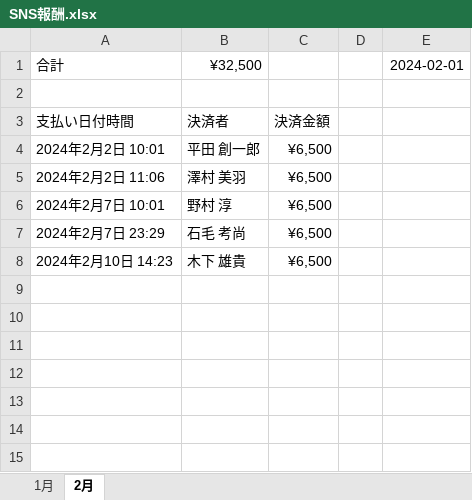
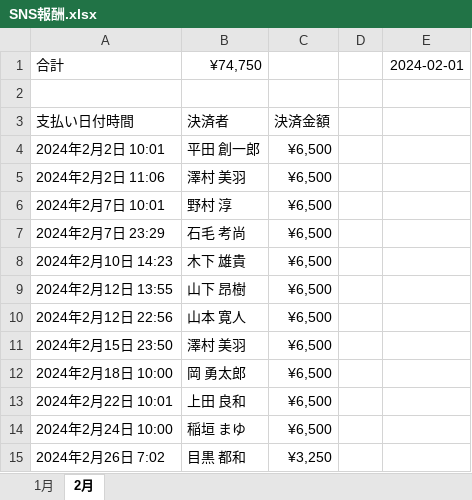
Before and after one commit to atsu0124shi/WorkFolder, an Excel workbook: メルレ・AIツールその他の紹介者表/藤井昌/SNS報酬.xlsx, sheet 2月, drawn as a sheet; values as stored, in another font and other column widths than the file's, no borders; the diff names each change by its address in the sheet, - before the commit and + after, or states it on an @@ line.

```diff
--- a/メルレ・AIツールその他の紹介者表/藤井昌/SNS報酬.xlsx (sheet 2月)
+++ b/メルレ・AIツールその他の紹介者表/藤井昌/SNS報酬.xlsx (sheet 2月)
-B1: ¥32,500
+B1: ¥74,750
+row 9: 2024年2月12日 13:55 | 山下 昂樹 | ¥6,500
+row 10: 2024年2月12日 22:56 | 山本 寛人 | ¥6,500
+row 11: 2024年2月15日 23:50 | 澤村 美羽 | ¥6,500
+row 12: 2024年2月18日 10:00 | 岡 勇太郎 | ¥6,500
+row 13: 2024年2月22日 10:01 | 上田 良和 | ¥6,500
+row 14: 2024年2月24日 10:00 | 稲垣 まゆ | ¥6,500
+row 15: 2024年2月26日 7:02 | 目黒 都和 | ¥3,250
```
Also changed, not shown: ひょうたさん_資料/物販管理簿.xlsx, 作業フォルダー/LUPPY/Luupy自動貼り換え作業/bin/Debug/LUPPY管理簿.xlsx, 6 other files.
